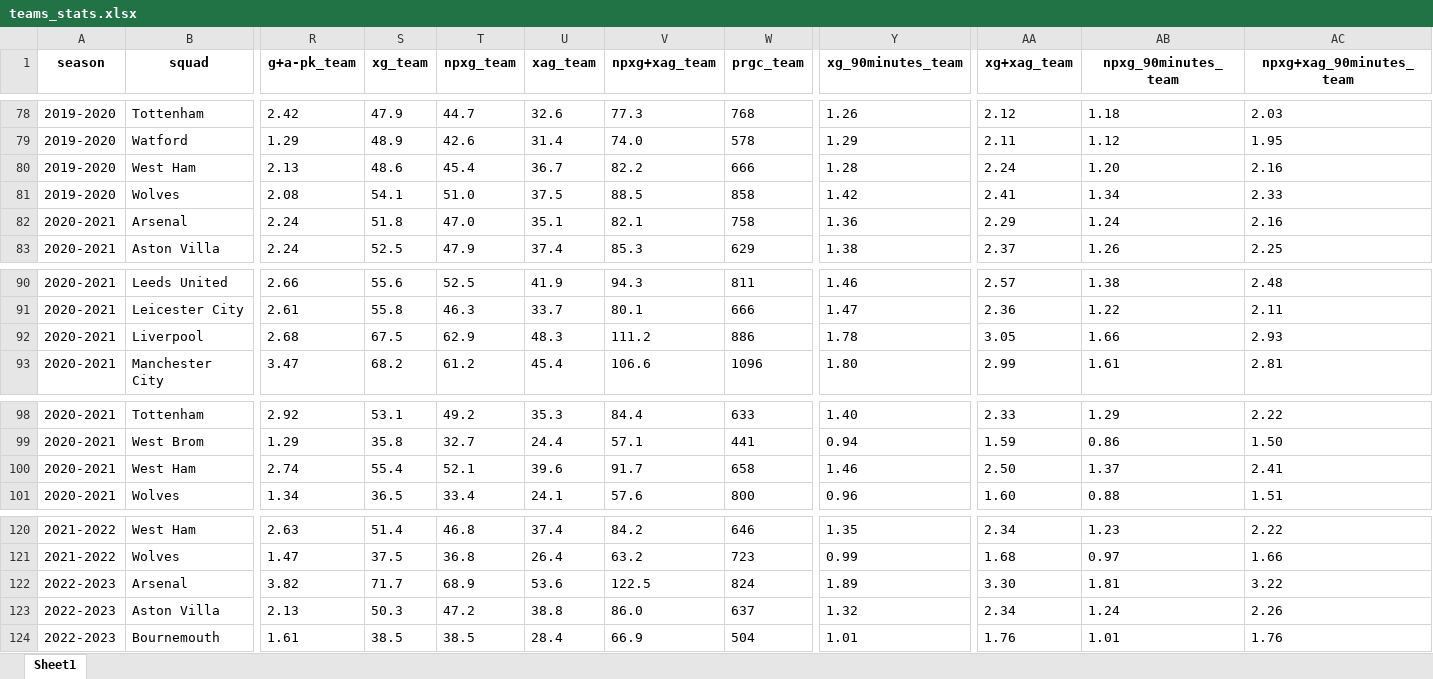
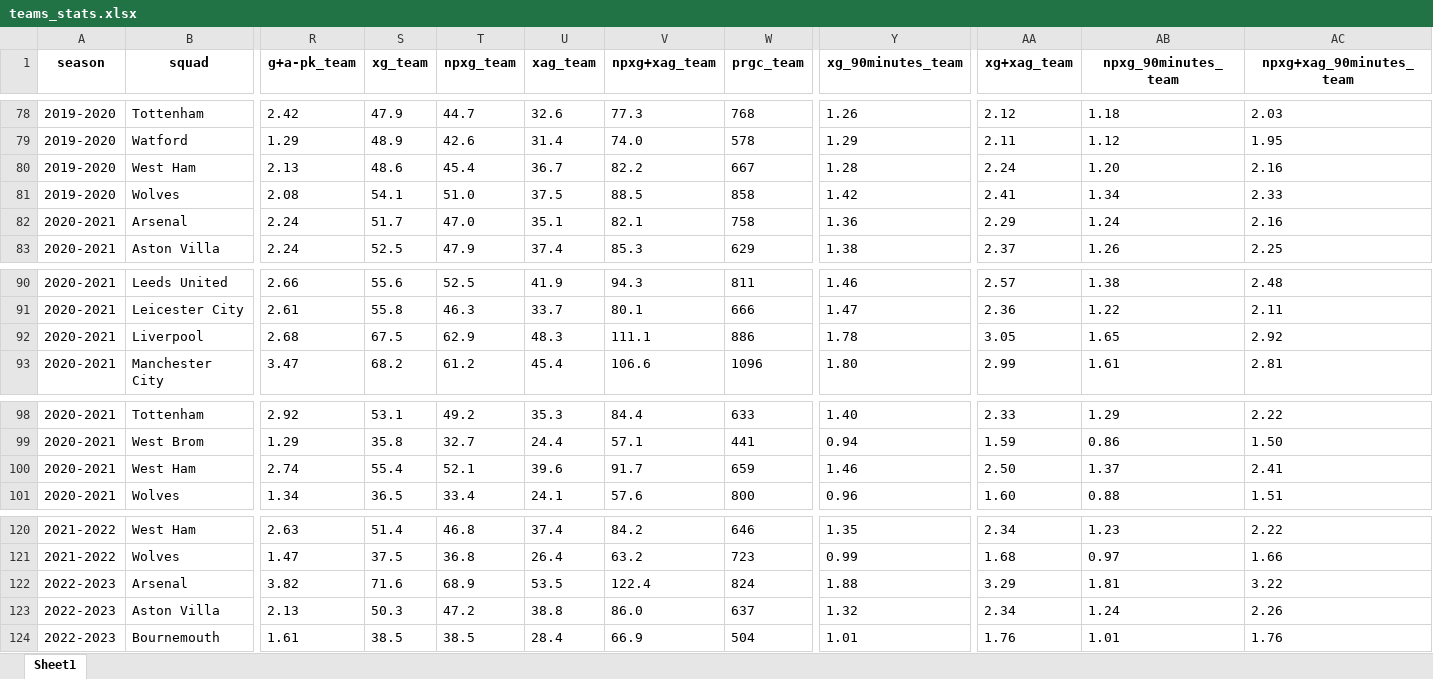
Before and after one commit to AEGDDI/dream-team-fpl-prediction, an Excel workbook: data/teams_stats.xlsx, sheet Sheet1, drawn as a sheet; only a part is shown, gaps mark what is left out; values as stored, in another font and other column widths than the file's, no borders; the diff covers the shown part only; the diff names each change by its address in the sheet, - before the commit and + after, or states it on an @@ line.

```diff
--- a/data/teams_stats.xlsx (sheet Sheet1)
+++ b/data/teams_stats.xlsx (sheet Sheet1)
-W80 (prgc_team): 666
+W80 (prgc_team): 667
-S82 (xg_team): 51.8
+S82 (xg_team): 51.7
-V92 (npxg+xag_team): 111.2
+V92 (npxg+xag_team): 111.1
-AB92 (npxg_90minutes_team): 1.66
+AB92 (npxg_90minutes_team): 1.65
-AC92 (npxg+xag_90minutes_team): 2.93
+AC92 (npxg+xag_90minutes_team): 2.92
-W100 (prgc_team): 658
+W100 (prgc_team): 659
-S122 (xg_team): 71.7
+S122 (xg_team): 71.6
-U122 (xag_team): 53.6
+U122 (xag_team): 53.5
-V122 (npxg+xag_team): 122.5
+V122 (npxg+xag_team): 122.4
-Y122 (xg_90minutes_team): 1.89
+Y122 (xg_90minutes_team): 1.88
-AA122 (xg+xag_team): 3.30
+AA122 (xg+xag_team): 3.29
```
Also changed, not shown: 20 added rows and 9 edited cells elsewhere in this sheet, data/def/player_defense_stats.xlsx, data/def/team_defense_stats.xlsx, 13 other files.
